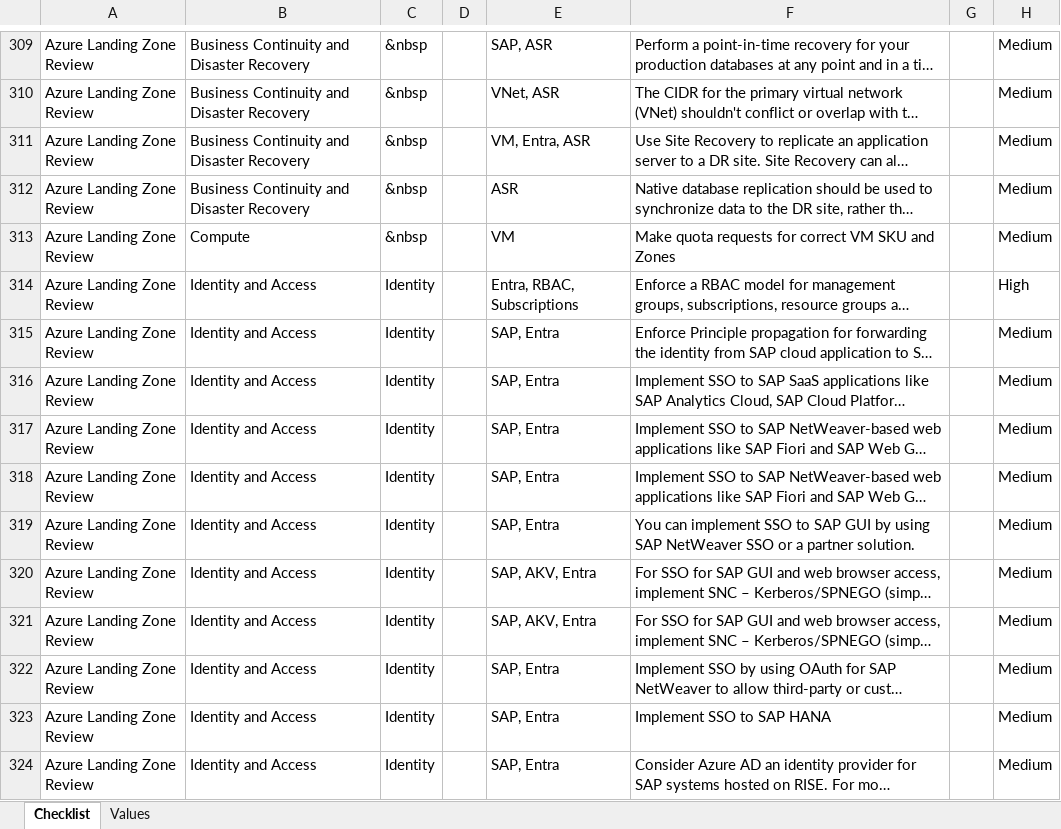
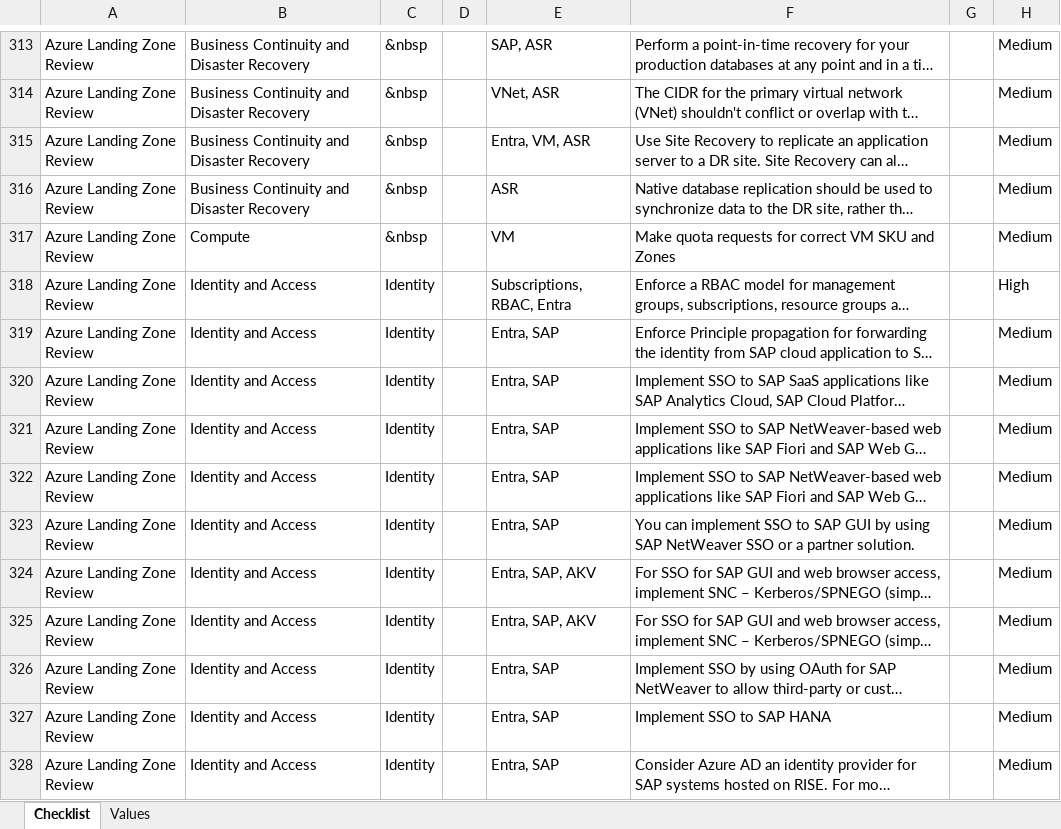
Before and after one commit to Azure/review-checklists, an Excel workbook: spreadsheet/macrofree/checklist.en.master.xlsx, sheet Checklist, drawn as a sheet; only a part is shown, gaps mark what is left out; long unchanged cells end in …; values as stored, in another font and other column widths than the file's, no borders; conditional formats not drawn; addresses are those after the commit; the diff covers the shown part only; the diff names each change by its address in the sheet, - before the commit and + after, or states it on an @@ line.

```diff
--- a/spreadsheet/macrofree/checklist.en.master.xlsx (sheet Checklist)
+++ b/spreadsheet/macrofree/checklist.en.master.xlsx (sheet Checklist)
-E315: VM, Entra, ASR
+E315: Entra, VM, ASR
-E318: Entra, RBAC, Subscriptions
+E318: Subscriptions, RBAC, Entra
-E319:E323: SAP, Entra
+E319:E323: Entra, SAP
-E324:E325: SAP, AKV, Entra
+E324:E325: Entra, SAP, AKV
-E326:E328: SAP, Entra
+E326:E328: Entra, SAP
```
Also changed, not shown: 4 added rows, 519 edited cells and cell formats elsewhere in this sheet, 19 other files.
